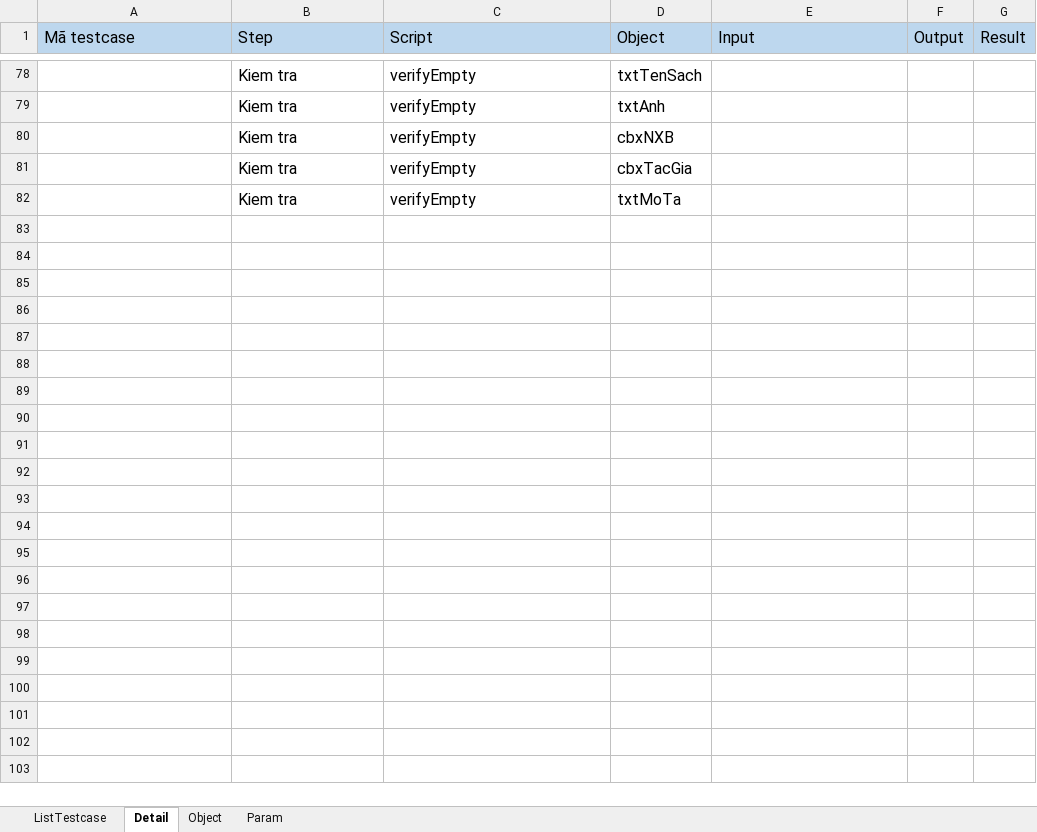
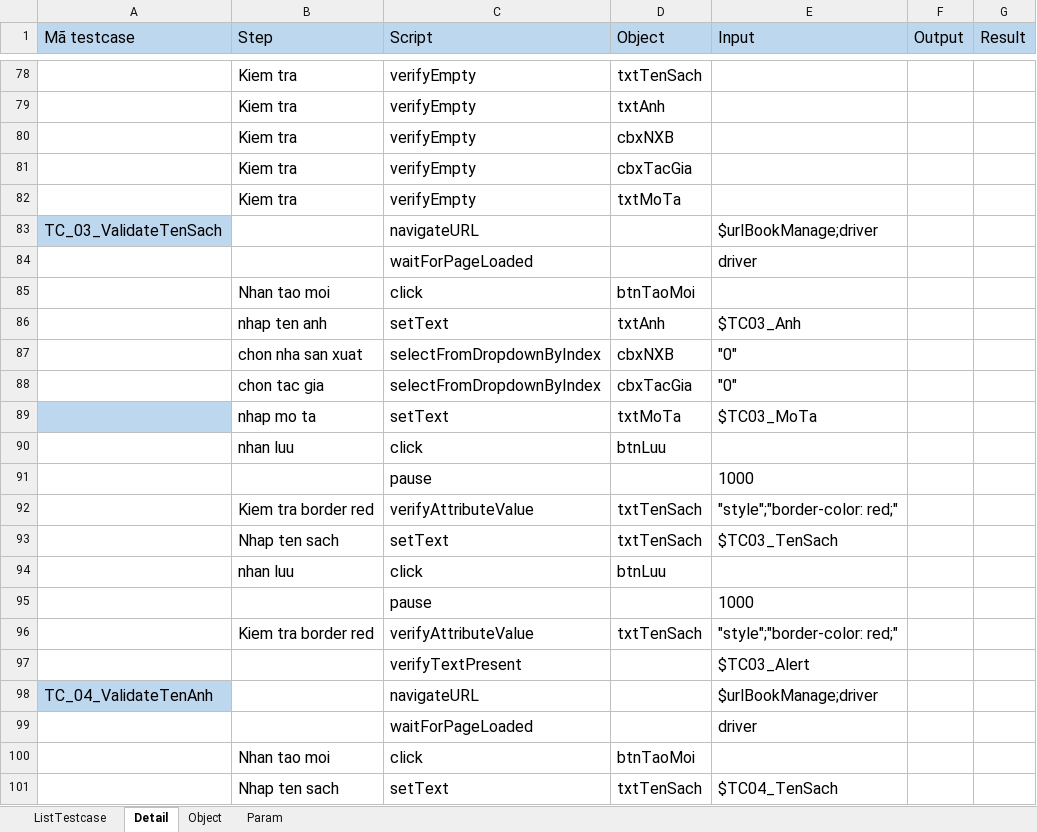
Before and after one commit to BenjaminnNguyen/FinalProject, an Excel workbook: TESTSUITE/TS_ThemSach.xlsx, sheet Detail, drawn as a sheet; only a part is shown, gaps mark what is left out; values as stored, in another font and other column widths than the file's, no borders; the diff covers the shown part only; the diff names each change by its address in the sheet, - before the commit and + after, or states it on an @@ line.

```diff
--- a/TESTSUITE/TS_ThemSach.xlsx (sheet Detail)
+++ b/TESTSUITE/TS_ThemSach.xlsx (sheet Detail)
+row 83: TC_03_ValidateTenSach |  | navigateURL |  | $urlBookManage;driver
+row 84:  |  | waitForPageLoaded |  | driver
+row 85:  | Nhan tao moi | click | btnTaoMoi
+row 86:  | nhap ten anh | setText | txtAnh | $TC03_Anh
+row 87:  | chon nha san xuat | selectFromDropdownByIndex | cbxNXB | "0"
+row 88:  | chon tac gia | selectFromDropdownByIndex | cbxTacGia | "0"
+row 89:  | nhap mo ta | setText | txtMoTa | $TC03_MoTa
+row 90:  | nhan luu | click | btnLuu
+row 91:  |  | pause |  | 1000
+row 92:  | Kiem tra border red | verifyAttributeValue | txtTenSach | "style";"border-color: red;"
+row 93:  | Nhap ten sach | setText | txtTenSach | $TC03_TenSach
+row 94:  | nhan luu | click | btnLuu
+row 95:  |  | pause |  | 1000
+row 96:  | Kiem tra border red | verifyAttributeValue | txtTenSach | "style";"border-color: red;"
+row 97:  |  | verifyTextPresent |  | $TC03_Alert
+row 98: TC_04_ValidateTenAnh |  | navigateURL |  | $urlBookManage;driver
+row 99:  |  | waitForPageLoaded |  | driver
+row 100:  | Nhan tao moi | click | btnTaoMoi
+row 101:  | Nhap ten sach | setText | txtTenSach | $TC04_TenSach
```
Also changed, not shown: 47 added rows and 2 edited cells elsewhere in this sheet, sheet Param, sheet ListTestcase, TESTSUITE/TS_QuanLySach.xlsx, TESTSUITE/TS_ThemGioHang.xlsx, 24 other files.
